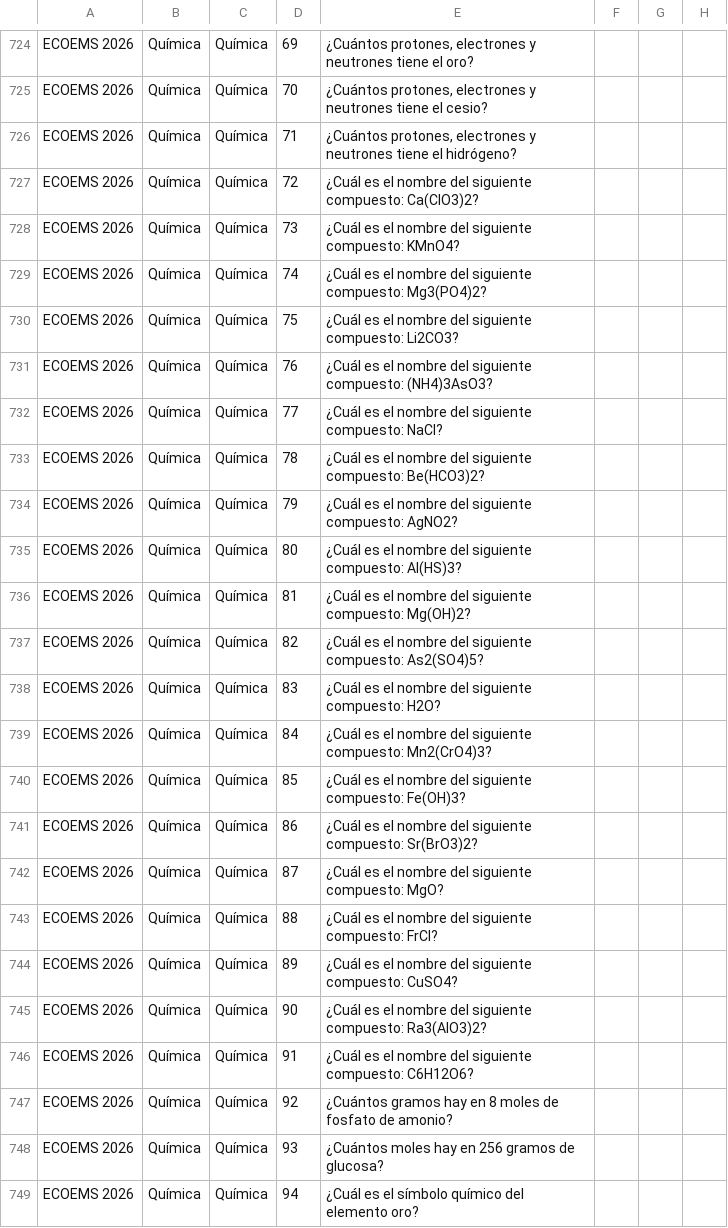
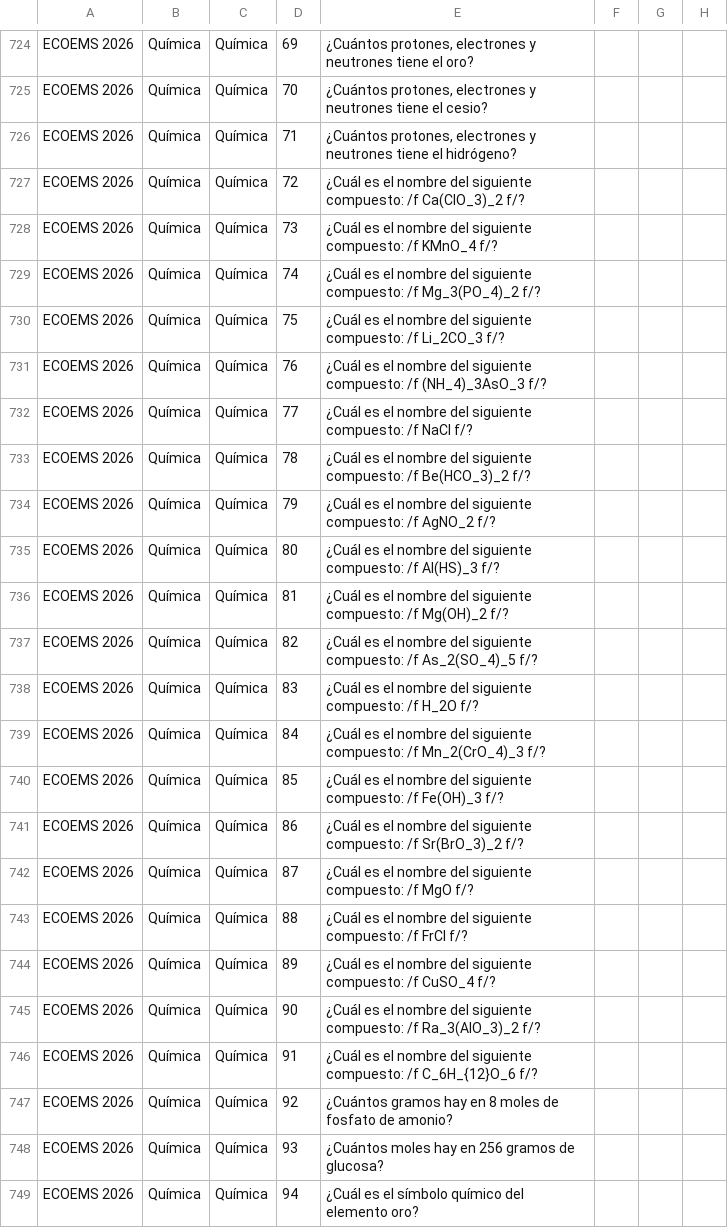
Before and after one commit to sitiocaep/SdEC, a CSV file: preguntas.csv, drawn as a sheet; only a part is shown, gaps mark what is left out; the diff covers the shown part only; the diff names each change by its address in the sheet, - before the commit and + after, or states it on an @@ line.

```diff
--- a/preguntas.csv
+++ b/preguntas.csv
-E727: …siguiente compuesto: Ca(ClO3)2?
+E727: …siguiente compuesto: /f Ca(ClO_3)_2 f/?
-E728: …siguiente compuesto: KMnO4?
+E728: …siguiente compuesto: /f KMnO_4 f/?
-E729: …siguiente compuesto: Mg3(PO4)2?
+E729: …siguiente compuesto: /f Mg_3(PO_4)_2 f/?
-E730: …siguiente compuesto: Li2CO3?
+E730: …siguiente compuesto: /f Li_2CO_3 f/?
-E731: …siguiente compuesto: (NH4)3AsO3?
+E731: …siguiente compuesto: /f (NH_4)_3AsO_3 f/?
-E732: …siguiente compuesto: NaCl?
+E732: …siguiente compuesto: /f NaCl f/?
-E733: …siguiente compuesto: Be(HCO3)2?
+E733: …siguiente compuesto: /f Be(HCO_3)_2 f/?
-E734: …siguiente compuesto: AgNO2?
+E734: …siguiente compuesto: /f AgNO_2 f/?
-E735: …siguiente compuesto: Al(HS)3?
+E735: …siguiente compuesto: /f Al(HS)_3 f/?
-E736: …siguiente compuesto: Mg(OH)2?
+E736: …siguiente compuesto: /f Mg(OH)_2 f/?
-E737: …siguiente compuesto: As2(SO4)5?
+E737: …siguiente compuesto: /f As_2(SO_4)_5 f/?
-E738: …siguiente compuesto: H2O?
+E738: …siguiente compuesto: /f H_2O f/?
-E739: …siguiente compuesto: Mn2(CrO4)3?
+E739: …siguiente compuesto: /f Mn_2(CrO_4)_3 f/?
-E740: …siguiente compuesto: Fe(OH)3?
+E740: …siguiente compuesto: /f Fe(OH)_3 f/?
-E741: …siguiente compuesto: Sr(BrO3)2?
+E741: …siguiente compuesto: /f Sr(BrO_3)_2 f/?
-E742: …siguiente compuesto: MgO?
+E742: …siguiente compuesto: /f MgO f/?
-E743: …siguiente compuesto: FrCl?
+E743: …siguiente compuesto: /f FrCl f/?
-E744: …siguiente compuesto: CuSO4?
+E744: …siguiente compuesto: /f CuSO_4 f/?
-E745: …siguiente compuesto: Ra3(AlO3)2?
+E745: …siguiente compuesto: /f Ra_3(AlO_3)_2 f/?
-E746: …siguiente compuesto: C6H12O6?
+E746: …siguiente compuesto: /f C_6H_{12}O_6 f/?
```
Also changed, not shown: 32 edited cells elsewhere in this file.
